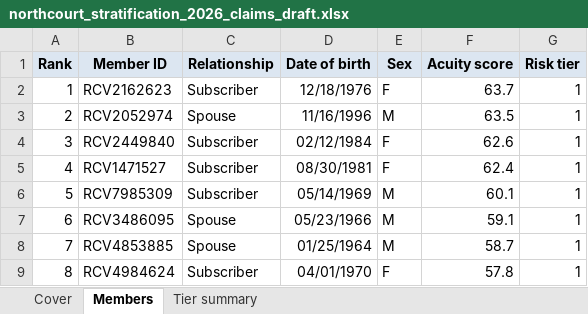
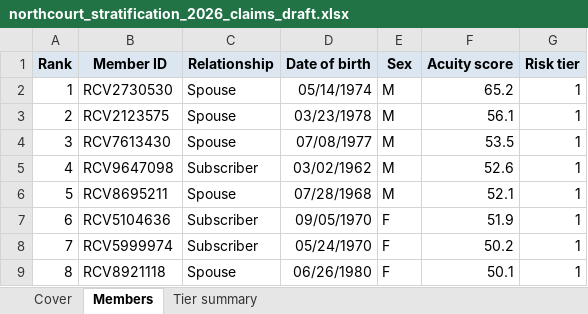
Before and after one commit to sathyaNEU/real-world-data-extraction-conformation-etl-build-problems, an Excel workbook: task130/target/northcourt_stratification_2026_claims_draft.xlsx, sheet Members, drawn as a sheet; only a part is shown; values as stored, in another font and other column widths than the file's, no borders; the diff covers the shown part only; the diff names each change by its address in the sheet, - before the commit and + after, or states it on an @@ line.

```diff
--- a/task130/target/northcourt_stratification_2026_claims_draft.xlsx (sheet Members)
+++ b/task130/target/northcourt_stratification_2026_claims_draft.xlsx (sheet Members)
-B2 (Member ID): RCV2162623
+B2 (Member ID): RCV2730530
-C2 (Relationship): Subscriber
+C2 (Relationship): Spouse
-D2 (Date of birth): 12/18/1976
+D2 (Date of birth): 05/14/1974
-E2 (Sex): F
+E2 (Sex): M
-F2 (Acuity score): 63.7
+F2 (Acuity score): 65.2
-B3 (Member ID): RCV2052974
+B3 (Member ID): RCV2123575
-D3 (Date of birth): 11/16/1996
+D3 (Date of birth): 03/23/1978
-F3 (Acuity score): 63.5
+F3 (Acuity score): 56.1
-B4 (Member ID): RCV2449840
+B4 (Member ID): RCV7613430
-C4 (Relationship): Subscriber
+C4 (Relationship): Spouse
-D4 (Date of birth): 02/12/1984
+D4 (Date of birth): 07/08/1977
-E4:E5 (Sex): F
+E4:E5 (Sex): M
-F4 (Acuity score): 62.6
+F4 (Acuity score): 53.5
-B5 (Member ID): RCV1471527
+B5 (Member ID): RCV9647098
-D5 (Date of birth): 08/30/1981
+D5 (Date of birth): 03/02/1962
-F5 (Acuity score): 62.4
+F5 (Acuity score): 52.6
-B6 (Member ID): RCV7985309
+B6 (Member ID): RCV8695211
-C6 (Relationship): Subscriber
+C6 (Relationship): Spouse
-D6 (Date of birth): 05/14/1969
+D6 (Date of birth): 07/28/1968
-F6 (Acuity score): 60.1
+F6 (Acuity score): 52.1
-B7 (Member ID): RCV3486095
+B7 (Member ID): RCV5104636
-C7:C8 (Relationship): Spouse
+C7:C8 (Relationship): Subscriber
-D7 (Date of birth): 05/23/1966
+D7 (Date of birth): 09/05/1970
-E7:E8 (Sex): M
+E7:E8 (Sex): F
-F7 (Acuity score): 59.1
+F7 (Acuity score): 51.9
-B8 (Member ID): RCV4853885
+B8 (Member ID): RCV5999974
-D8 (Date of birth): 01/25/1964
+D8 (Date of birth): 05/24/1970
-F8 (Acuity score): 58.7
+F8 (Acuity score): 50.2
-B9 (Member ID): RCV4984624
+B9 (Member ID): RCV8921118
-C9 (Relationship): Subscriber
+C9 (Relationship): Spouse
-D9 (Date of birth): 04/01/1970
+D9 (Date of birth): 06/26/1980
-F9 (Acuity score): 57.8
+F9 (Acuity score): 50.1
```
Also changed, not shown: 567 edited cells elsewhere in this sheet, sheet Tier summary, sheet Cover, task130/target/northcourt_rfp_2025-07_stratification_2024_claims.xlsx, task130/target/northcourt_stratification_2026_claims_final.xlsx, 22 other files.
